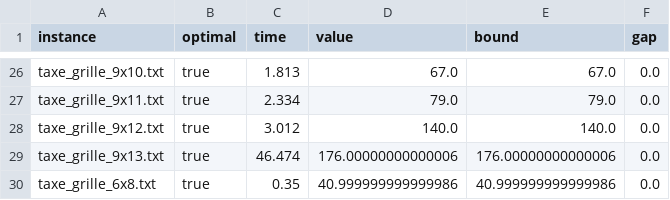
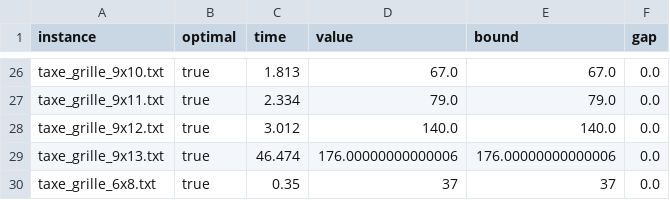
Before and after one commit to alexisbarreaux/projet_RORT, a CSV file: results/results.csv, drawn as a sheet; only a part is shown, gaps mark what is left out.

```diff
--- a/results/results.csv
+++ b/results/results.csv
@@ -29,2 +29,2 @@ taxe_grille_9x12.txt;true;3.012;140.0;140.0;0.0
 taxe_grille_9x13.txt;true;46.474;176.00000000000006;176.00000000000006;0.0
-taxe_grille_6x8.txt;true;0.35;40.999999999999986;40.999999999999986;0.0
+taxe_grille_6x8.txt;true;0.35;37;37;0.0
```
Also changed, not shown: 6 other files.
